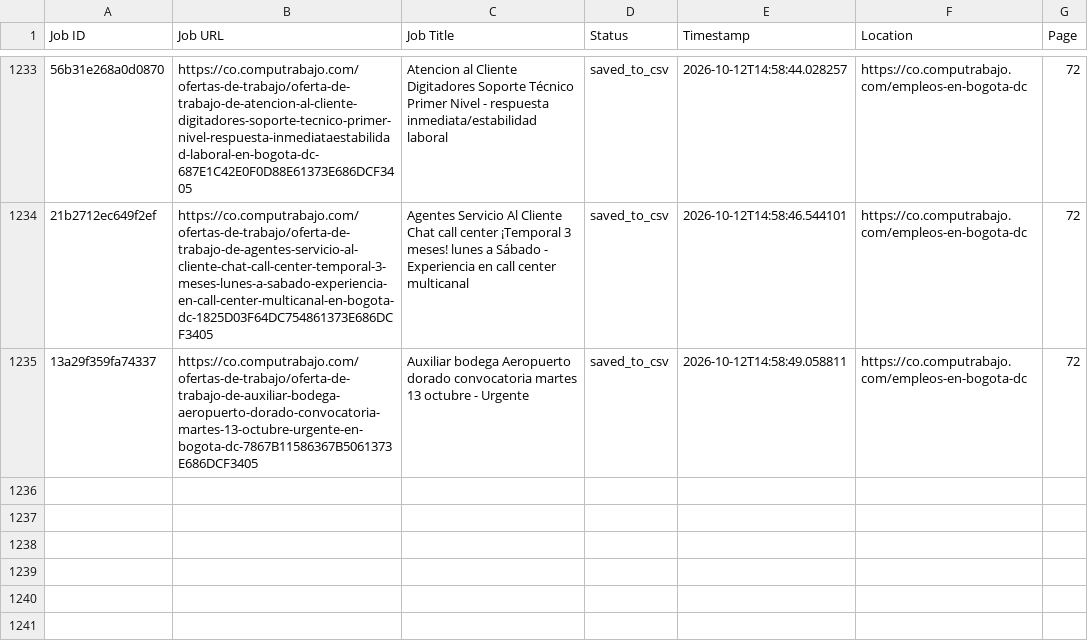
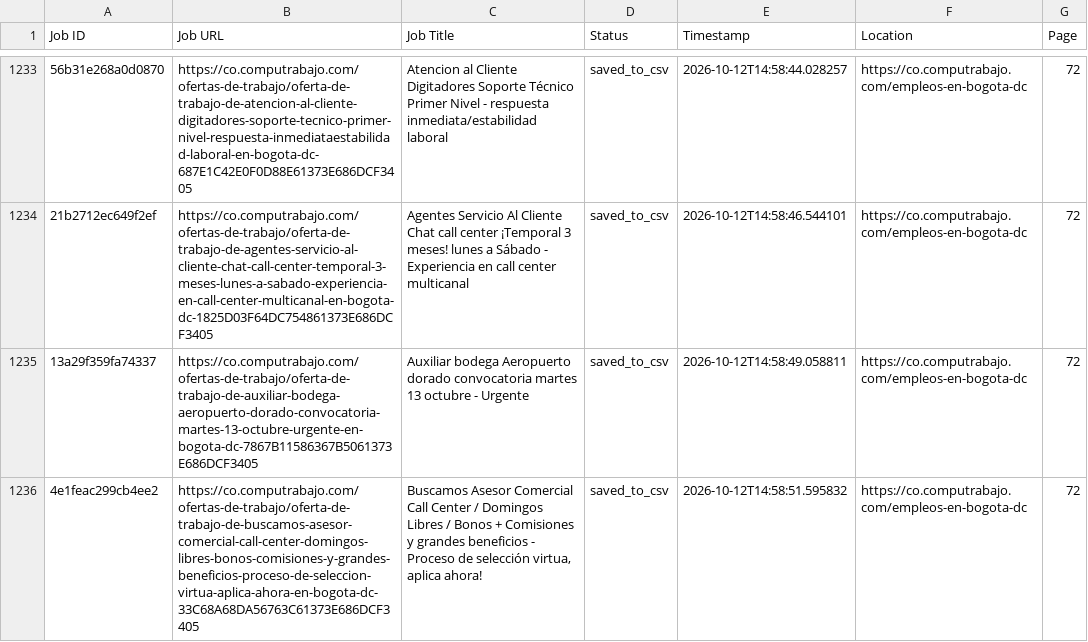
Before and after one commit to liliankason/computrabajo_colombia_scraper, a CSV file: colombia_processed.csv, drawn as a sheet; only a part is shown, gaps mark what is left out; the diff names each change by its address in the sheet, - before the commit and + after, or states it on an @@ line.

```diff
--- a/colombia_processed.csv
+++ b/colombia_processed.csv
+row 1236: 4e1feac299cb4ee2 | https://co.computrabajo.com/ofertas-de-trabajo/oferta-de-trabajo-de-buscamos-asesor-comercial-call-center-domingos-libres-bonos-comisiones-y-grandes-beneficios-proceso-de-seleccion-virtua-aplica-ahora-en-bogota-dc-33C68A68DA56763C61373E686DCF3405 | Buscamos Asesor Comercial Call Center / Domingos Libres / Bonos + Comisiones y grandes beneficios - Proceso de selección virtua, aplica ahora! | saved_to_csv | 2026-10-12T14:58:51.595832 | https://co.computrabajo.com/empleos-en-bogota-dc | 72
```
Also changed, not shown: 2 other files.
